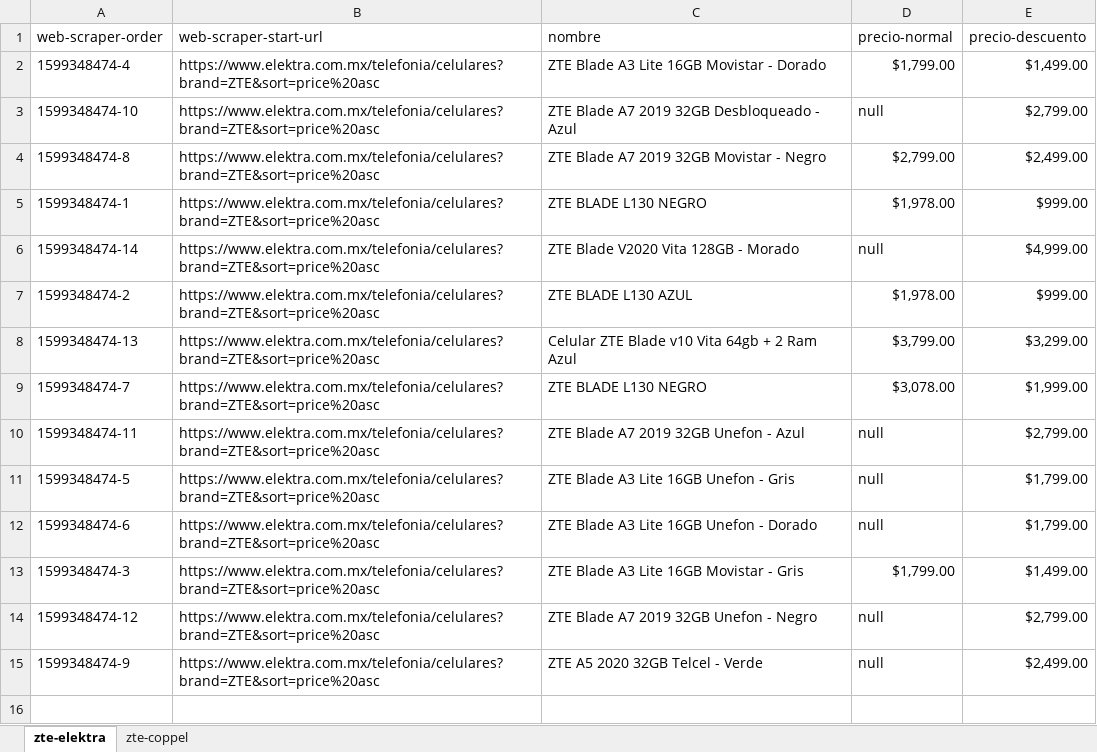
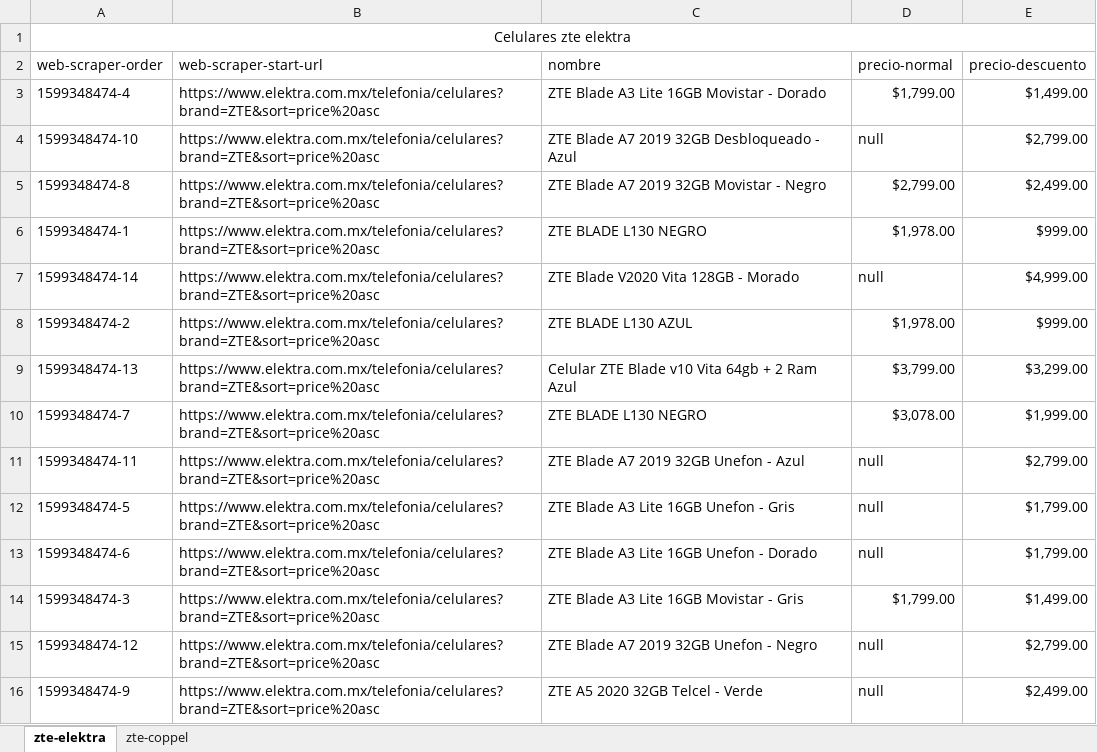
Before and after one commit to Joseph0Adrian/Joseph0Adrian.github.io, an Excel workbook: Capturista/zte.xlsx, sheet zte-elektra, drawn as a sheet; values as stored, in another font and other column widths than the file's, no borders; the diff names each change by its address in the sheet, - before the commit and + after, or states it on an @@ line.

```diff
--- a/Capturista/zte.xlsx (sheet zte-elektra)
+++ b/Capturista/zte.xlsx (sheet zte-elektra)
+row 1: Celulares zte elektra
```
Also changed, not shown: sheet zte-coppel, 3 other files.
